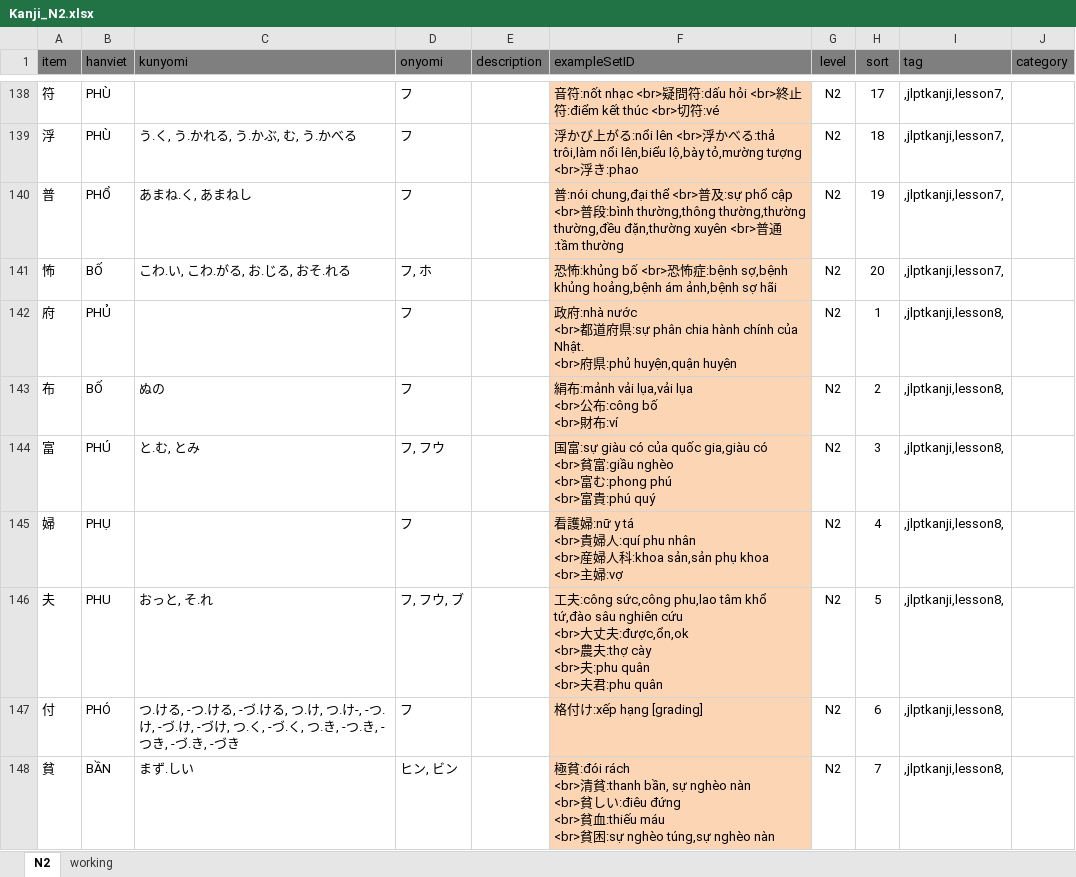
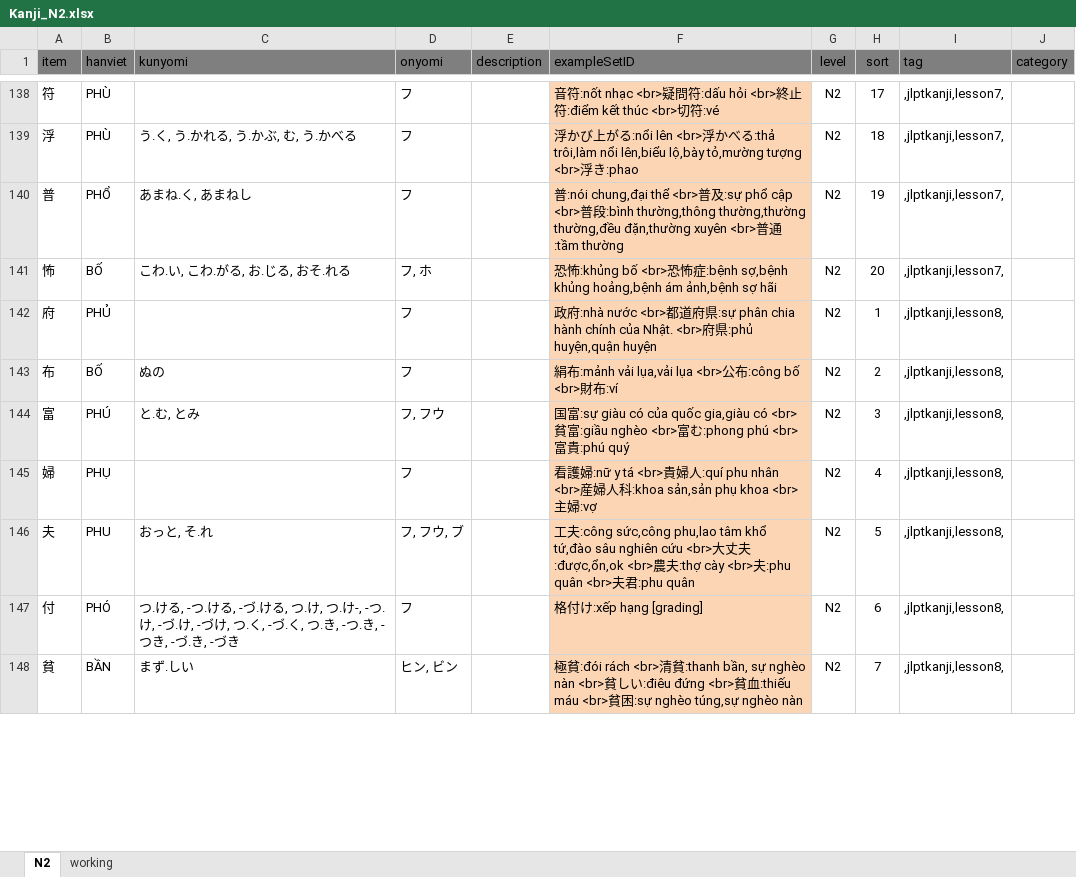
Before and after one commit to tugigroup/japtool, an Excel workbook: work/Kanji_N2.xlsx, sheet N2, drawn as a sheet; only a part is shown, gaps mark what is left out; values as stored, in another font and other column widths than the file's, no borders; the diff covers the shown part only; the diff names each change by its address in the sheet, - before the commit and + after, or states it on an @@ line.

```diff
--- a/work/Kanji_N2.xlsx (sheet N2)
+++ b/work/Kanji_N2.xlsx (sheet N2)
-F142 (exampleSetID): …huyện,quận huyện
+F142 (exampleSetID): …huyện,quận huyện
-F143 (exampleSetID): …布:ví
+F143 (exampleSetID): …布:ví
-F144 (exampleSetID): …:phú quý
+F144 (exampleSetID): …:phú quý
-F145 (exampleSetID): …婦:vợ
+F145 (exampleSetID): …婦:vợ
-F146 (exampleSetID): …:phu quân
+F146 (exampleSetID): …:phu quân
-F148 (exampleSetID): …nghèo nàn
+F148 (exampleSetID): …nghèo nàn
```
Also changed, not shown: 496 edited cells elsewhere in this sheet, sheet working, 1 other file.
